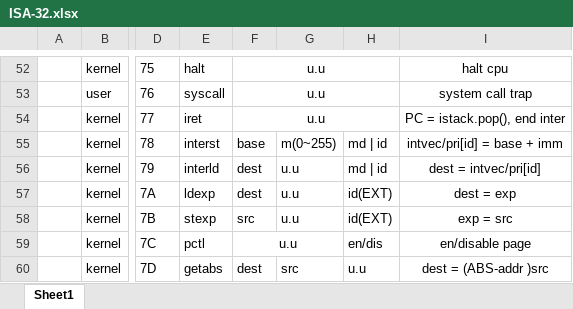
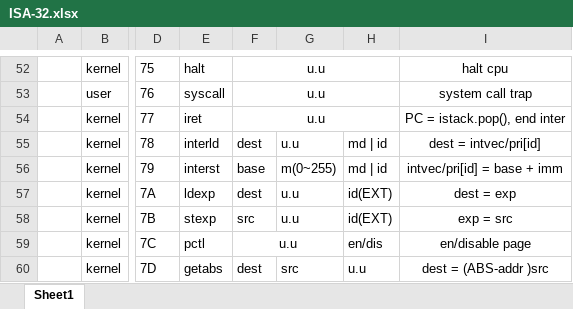
Before and after one commit to fried-dumpling/computer-32, an Excel workbook: document/ISA-32.xlsx, sheet Sheet1, drawn as a sheet; only a part is shown, gaps mark what is left out; values as stored, in another font and other column widths than the file's, no borders; the diff names each change by its address in the sheet, - before the commit and + after, or states it on an @@ line.

```diff
--- a/document/ISA-32.xlsx (sheet Sheet1)
+++ b/document/ISA-32.xlsx (sheet Sheet1)
-E55: interst
+E55: interld
-F55: base
+F55: dest
-G55: m(0~255)
+G55: u.u
-I55: intvec/pri[id] = base + imm
+I55: dest = intvec/pri[id]
-E56: interld
+E56: interst
-F56: dest
+F56: base
-G56: u.u
+G56: m(0~255)
-I56: dest = intvec/pri[id]
+I56: intvec/pri[id] = base + imm
```
Also changed, not shown: 14 other files.
